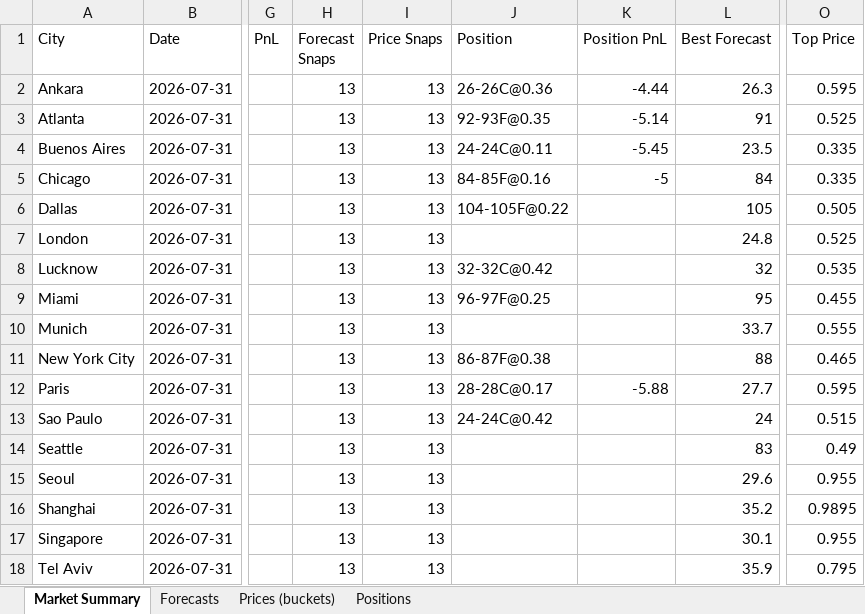
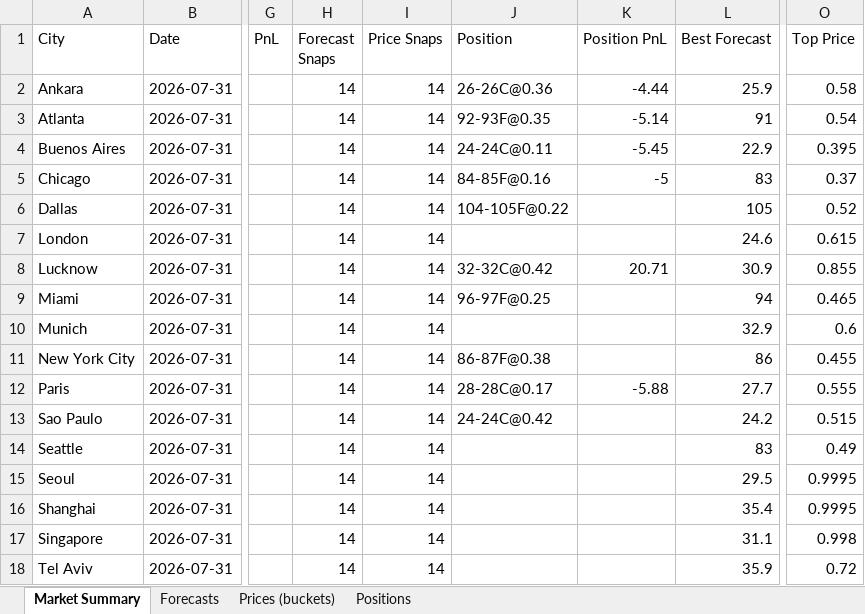
Before and after one commit to my6699/weatherbot-collector, an Excel workbook: data/weatherbot_data.xlsx, sheet Market Summary, drawn as a sheet; only a part is shown, gaps mark what is left out; values as stored, in another font and other column widths than the file's, no borders; the diff covers the shown part only; the diff names each change by its address in the sheet, - before the commit and + after, or states it on an @@ line.

```diff
--- a/data/weatherbot_data.xlsx (sheet Market Summary)
+++ b/data/weatherbot_data.xlsx (sheet Market Summary)
-H2:H18 (Forecast Snaps): 13
+H2:H18 (Forecast Snaps): 14
-I2:I18 (Price Snaps): 13
+I2:I18 (Price Snaps): 14
-L2 (Best Forecast): 26.3
+L2 (Best Forecast): 25.9
-O2 (Top Price): 0.595
+O2 (Top Price): 0.58
-O3 (Top Price): 0.525
+O3 (Top Price): 0.54
-L4 (Best Forecast): 23.5
+L4 (Best Forecast): 22.9
-O4 (Top Price): 0.335
+O4 (Top Price): 0.395
-L5 (Best Forecast): 84
+L5 (Best Forecast): 83
-O5 (Top Price): 0.335
+O5 (Top Price): 0.37
-O6 (Top Price): 0.505
+O6 (Top Price): 0.52
-L7 (Best Forecast): 24.8
+L7 (Best Forecast): 24.6
-O7 (Top Price): 0.525
+O7 (Top Price): 0.615
-K8 (Position PnL): (empty)
+K8 (Position PnL): 20.71
-L8 (Best Forecast): 32
+L8 (Best Forecast): 30.9
-O8 (Top Price): 0.535
+O8 (Top Price): 0.855
-L9 (Best Forecast): 95
+L9 (Best Forecast): 94
-O9 (Top Price): 0.455
+O9 (Top Price): 0.465
-L10 (Best Forecast): 33.7
+L10 (Best Forecast): 32.9
-O10 (Top Price): 0.555
+O10 (Top Price): 0.6
-L11 (Best Forecast): 88
+L11 (Best Forecast): 86
-O11 (Top Price): 0.465
+O11 (Top Price): 0.455
-O12 (Top Price): 0.595
+O12 (Top Price): 0.555
-L13 (Best Forecast): 24
+L13 (Best Forecast): 24.2
-L15 (Best Forecast): 29.6
+L15 (Best Forecast): 29.5
-O15 (Top Price): 0.955
+O15 (Top Price): 0.9995
-L16 (Best Forecast): 35.2
+L16 (Best Forecast): 35.4
-O16 (Top Price): 0.9895
+O16 (Top Price): 0.9995
-L17 (Best Forecast): 30.1
+L17 (Best Forecast): 31.1
-O17 (Top Price): 0.955
+O17 (Top Price): 0.998
-O18 (Top Price): 0.795
+O18 (Top Price): 0.72
```
Also changed, not shown: 139 edited cells elsewhere in this sheet, sheet Prices (buckets), sheet Forecasts, sheet Positions, 52 other files.
